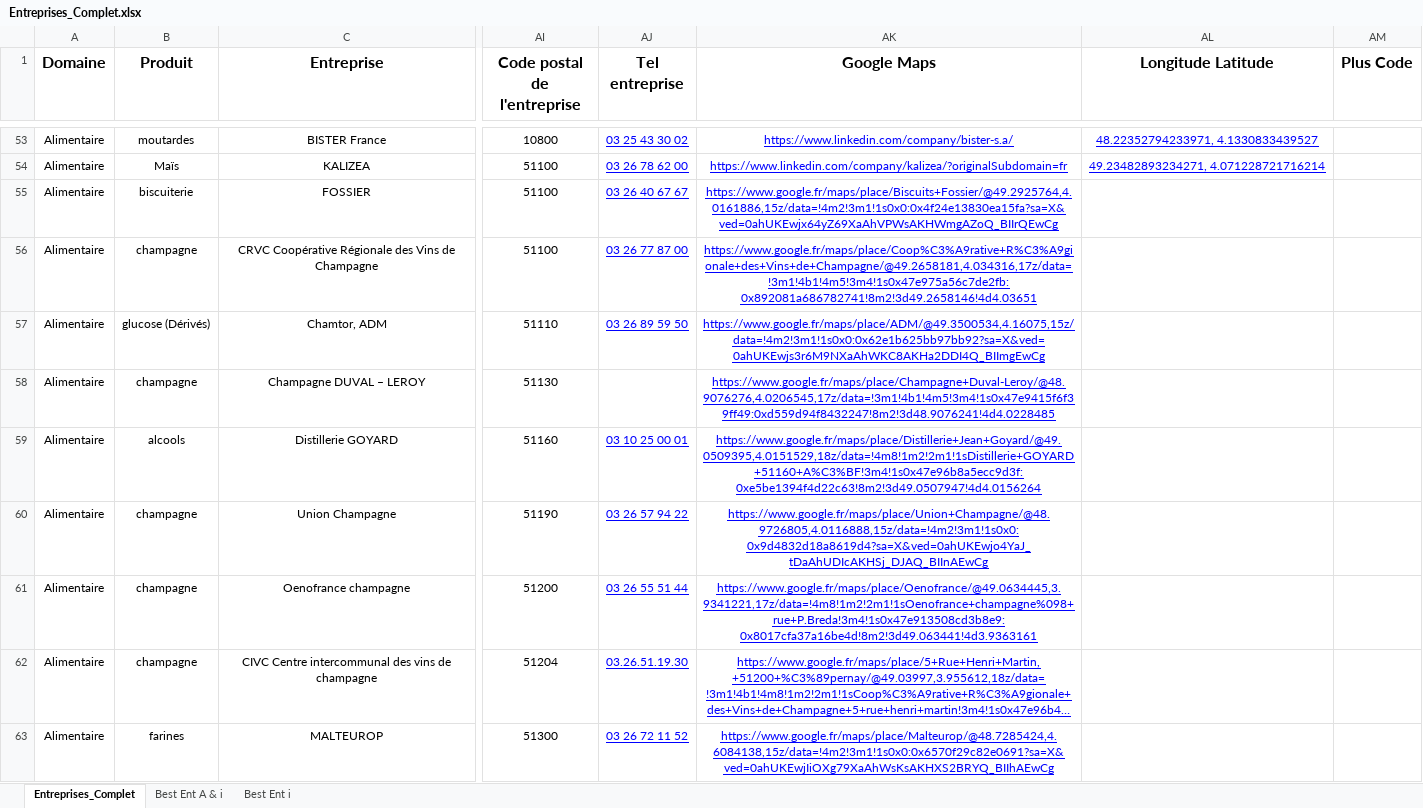
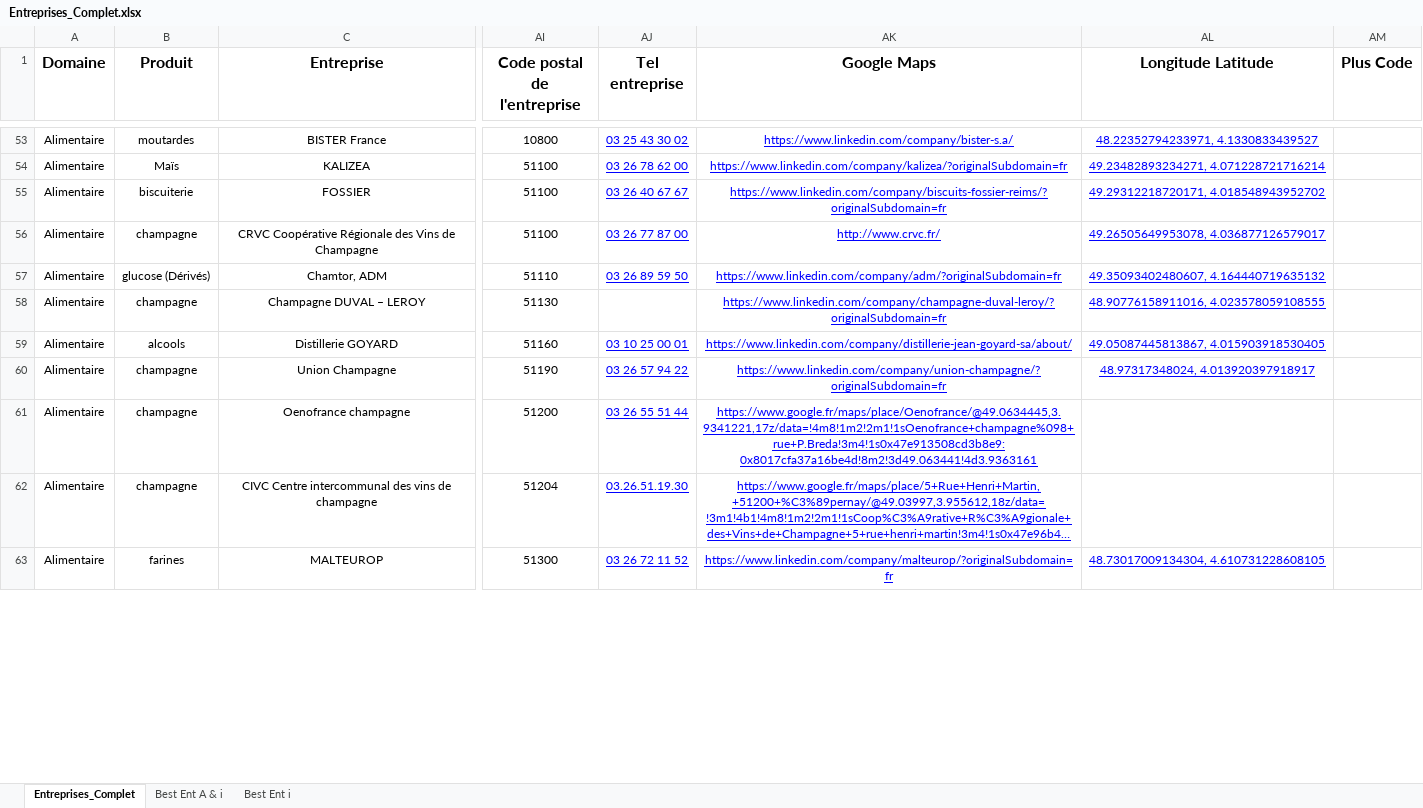
Before and after one commit to dfialaire/Test_Jupyter1, an Excel workbook: Entreprises_Complet.xlsx, sheet Entreprises_Complet, drawn as a sheet; only a part is shown, gaps mark what is left out; long unchanged cells end in …; values as stored, in another font and other column widths than the file's, no borders; the diff covers the shown part only; the diff names each change by its address in the sheet, - before the commit and + after, or states it on an @@ line.

```diff
--- a/Entreprises_Complet.xlsx (sheet Entreprises_Complet)
+++ b/Entreprises_Complet.xlsx (sheet Entreprises_Complet)
-AK55 (Google Maps): https://www.google.fr/maps/place/Biscuits+Fossier/@49.2925764,4.0161886,15z/data=!4m2!3m1!1s0x0:0x4f24e13830ea15fa?sa=X&ved=0ahUKEwjx64yZ69XaAhVPWsAKHWmgAZoQ_BIIrQEwCg
+AK55 (Google Maps): https://www.linkedin.com/company/biscuits-fossier-reims/?originalSubdomain=fr
-AL55 (Longitude Latitude): (empty)
+AL55 (Longitude Latitude): 49.29312218720171, 4.018548943952702
-AK56 (Google Maps): https://www.google.fr/maps/place/Coop%C3%A9rative+R%C3%A9gionale+des+Vins+de+Champagne/@49.2658181,4.034316,17z/data=!3m1!4b1!4m5!3m4!1s0x47e975a56c7de2fb:0x892081a686782741!8m2!3d49.2658146!4d4.03651
+AK56 (Google Maps): http://www.crvc.fr/
-AL56 (Longitude Latitude): (empty)
+AL56 (Longitude Latitude): 49.26505649953078, 4.036877126579017
-AK57 (Google Maps): https://www.google.fr/maps/place/ADM/@49.3500534,4.16075,15z/data=!4m2!3m1!1s0x0:0x62e1b625bb97bb92?sa=X&ved=0ahUKEwjs3r6M9NXaAhWKC8AKHa2DDI4Q_BIImgEwCg
+AK57 (Google Maps): https://www.linkedin.com/company/adm/?originalSubdomain=fr
-AL57 (Longitude Latitude): (empty)
+AL57 (Longitude Latitude): 49.35093402480607, 4.164440719635132
-AK58 (Google Maps): https://www.google.fr/maps/place/Champagne+Duval-Leroy/@48.9076276,4.0206545,17z/data=!3m1!4b1!4m5!3m4!1s0x47e9415f6f39ff49:0xd559d94f8432247!8m2!3d48.9076241!4d4.0228485
+AK58 (Google Maps): https://www.linkedin.com/company/champagne-duval-leroy/?originalSubdomain=fr
-AL58 (Longitude Latitude): (empty)
+AL58 (Longitude Latitude): 48.90776158911016, 4.023578059108555
-AK59 (Google Maps): https://www.google.fr/maps/place/Distillerie+Jean+Goyard/@49.0509395,4.0151529,18z/data=!4m8!1m2!2m1!1sDistillerie+GOYARD+51160+A%C3%BF!3m4!1s0x47e96b8a5ecc9d3f:0xe5be1394f4d22c63!8m2!3d49.0507947!4d4.0156264
+AK59 (Google Maps): https://www.linkedin.com/company/distillerie-jean-goyard-sa/about/
-AL59 (Longitude Latitude): (empty)
+AL59 (Longitude Latitude): 49.05087445813867, 4.015903918530405
-AK60 (Google Maps): https://www.google.fr/maps/place/Union+Champagne/@48.9726805,4.0116888,15z/data=!4m2!3m1!1s0x0:0x9d4832d18a8619d4?sa=X&ved=0ahUKEwjo4YaJ_tDaAhUDIcAKHSj_DJAQ_BIInAEwCg
+AK60 (Google Maps): https://www.linkedin.com/company/union-champagne/?originalSubdomain=fr
-AL60 (Longitude Latitude): (empty)
+AL60 (Longitude Latitude): 48.97317348024, 4.013920397918917
-AK63 (Google Maps): https://www.google.fr/maps/place/Malteurop/@48.7285424,4.6084138,15z/data=!4m2!3m1!1s0x0:0x6570f29c82e0691?sa=X&ved=0ahUKEwjIiOXg79XaAhWsKsAKHXS2BRYQ_BIIhAEwCg
+AK63 (Google Maps): https://www.linkedin.com/company/malteurop/?originalSubdomain=fr
-AL63 (Longitude Latitude): (empty)
+AL63 (Longitude Latitude): 48.73017009134304, 4.610731228608105
```
Also changed, not shown: 34 edited cells elsewhere in this sheet, 1 other file.
